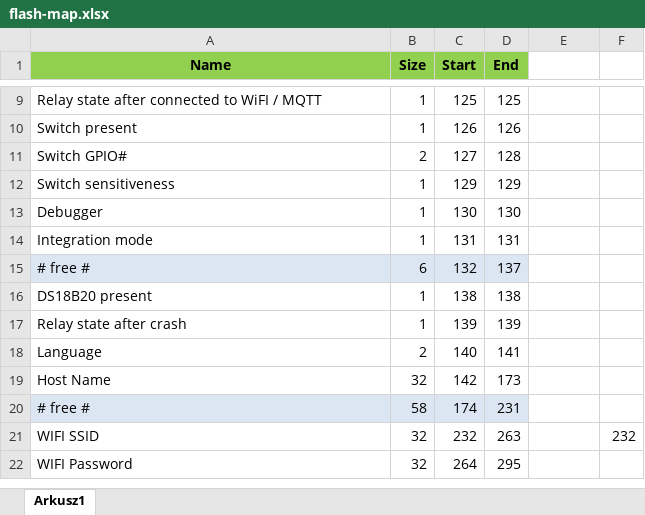
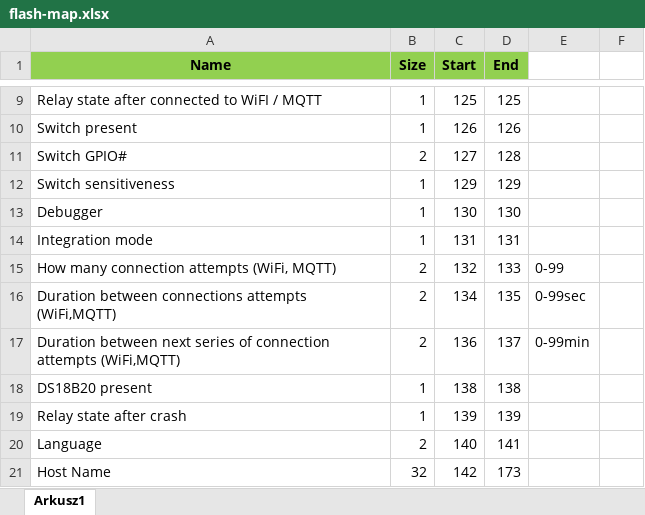
Before and after one commit to tschaban/SONOFF-BASIC-firmware, an Excel workbook: docs/flash-map/flash-map.xlsx, sheet Arkusz1, drawn as a sheet; only a part is shown, gaps mark what is left out; the shorter side is filled out with more unchanged rows; values as stored, in another font and other column widths than the file's, no borders; removed rows and columns are numbered as before the commit, all else as after; the diff names each change by its address in the sheet, - before the commit and + after, or states it on an @@ line.

Commit message:
updated flash map

```diff
--- a/docs/flash-map/flash-map.xlsx (sheet Arkusz1)
+++ b/docs/flash-map/flash-map.xlsx (sheet Arkusz1)
-row 15: # free # | 6 | 132 | 137
+row 15: How many connection attempts (WiFi, MQTT) | 2 | 132 | 133 | 0-99
+row 16: Duration between connections attempts (WiFi,MQTT) | 2 | 134 | 135 | 0-99sec
+row 17: Duration between next series of connection attempts (WiFi,MQTT) | 2 | 136 | 137 | 0-99min
```
